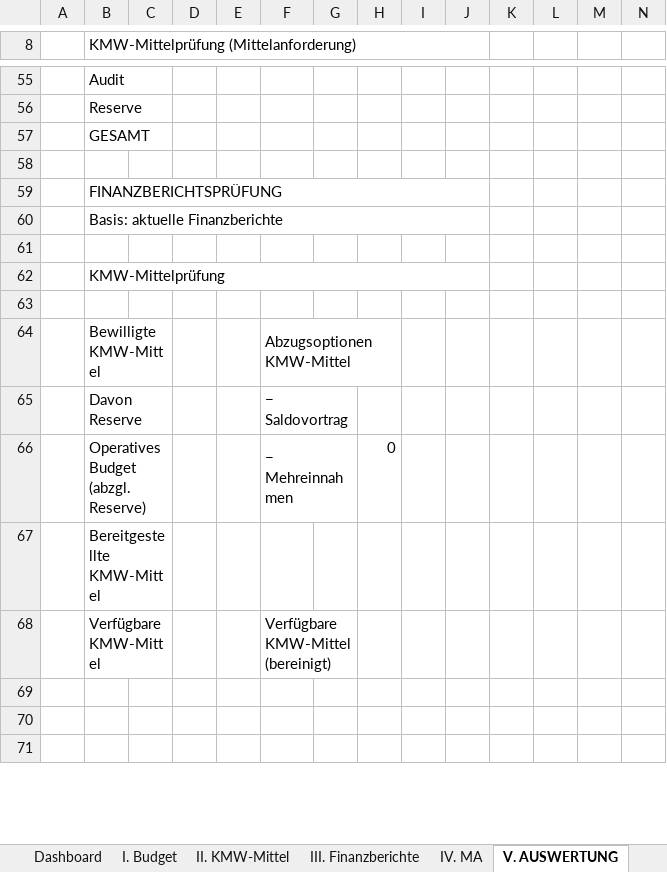
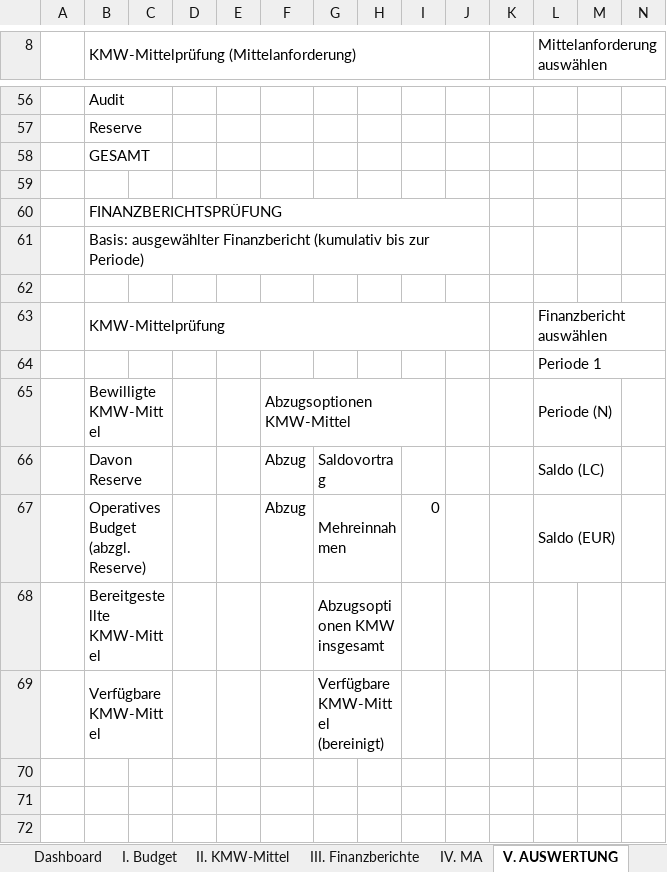
Before and after one commit to Kasifrasi/MyAutomationSuite, an Excel workbook: sidecars/Vorpruefung/vorpruefung_output.xlsx, sheet V. AUSWERTUNG, drawn as a sheet; only a part is shown, gaps mark what is left out; values as stored, in another font and other column widths than the file's, no cell formats; conditional formats not drawn; removed rows and columns are numbered as before the commit, all else as after; the diff covers the shown part only; the diff names each change by its address in the sheet, - before the commit and + after, or states it on an @@ line.

Commit message:
feat: implement dynamic evaluation sheets with selection panels
Update `auswertung.go` and `daten.go` to support interactive evaluation
of financial reports and funding requests. Added selection panels for
dynamic filtering of periods and aggregation of requests, replaced
hardcoded formulas with dynamic references, and implemented automatic
deduction logic for Mehreinnahmen.

```diff
--- a/sidecars/Vorpruefung/vorpruefung_output.xlsx (sheet V. AUSWERTUNG)
+++ b/sidecars/Vorpruefung/vorpruefung_output.xlsx (sheet V. AUSWERTUNG)
-L8: (empty)
+L8: Mittelanforderung auswählen
+L8:N8 merged
-B61: Basis: aktuelle Finanzberichte
+B61: Basis: ausgewählter Finanzbericht (kumulativ bis zur Periode)
-L63 (Mittelanforderung auswählen): (empty)
+L63 (Mittelanforderung auswählen): Finanzbericht auswählen
+L63:N63 merged
-L64 (Mittelanforderung auswählen): (empty)
+L64 (Mittelanforderung auswählen): Periode 1
+L64:N64 merged
-F64:H64 merged
+F65:I65 merged
-L65 (Mittelanforderung auswählen): (empty)
+L65 (Mittelanforderung auswählen): Periode (N)
+L65:M65 merged
-row 65:  | Davon Reserve |  |  |  | − Saldovortrag
-row 66:  | Operatives Budget (abzgl. Reserve) |  |  |  | − Mehreinnahmen |  | 0
-row 67:  | Bereitgestellte KMW-Mittel
-row 68:  | Verfügbare KMW-Mittel |  |  |  | Verfügbare KMW-Mittel (bereinigt)
+row 66:  | Davon Reserve |  |  |  | Abzug | Saldovortrag |  |  |  |  | Saldo (LC)
+row 67:  | Operatives Budget (abzgl. Reserve) |  |  |  | Abzug | Mehreinnahmen |  | 0 |  |  | Saldo (EUR)
+row 68:  | Bereitgestellte KMW-Mittel |  |  |  |  | Abzugsoptionen KMW insgesamt
+row 69:  | Verfügbare KMW-Mittel |  |  |  |  | Verfügbare KMW-Mittel (bereinigt)
```
Also changed, not shown: 11 added rows, 10 removed rows, 3 edited cells and merged cells elsewhere in this sheet, cell formats, formulas that keep their value, 3 other files.
